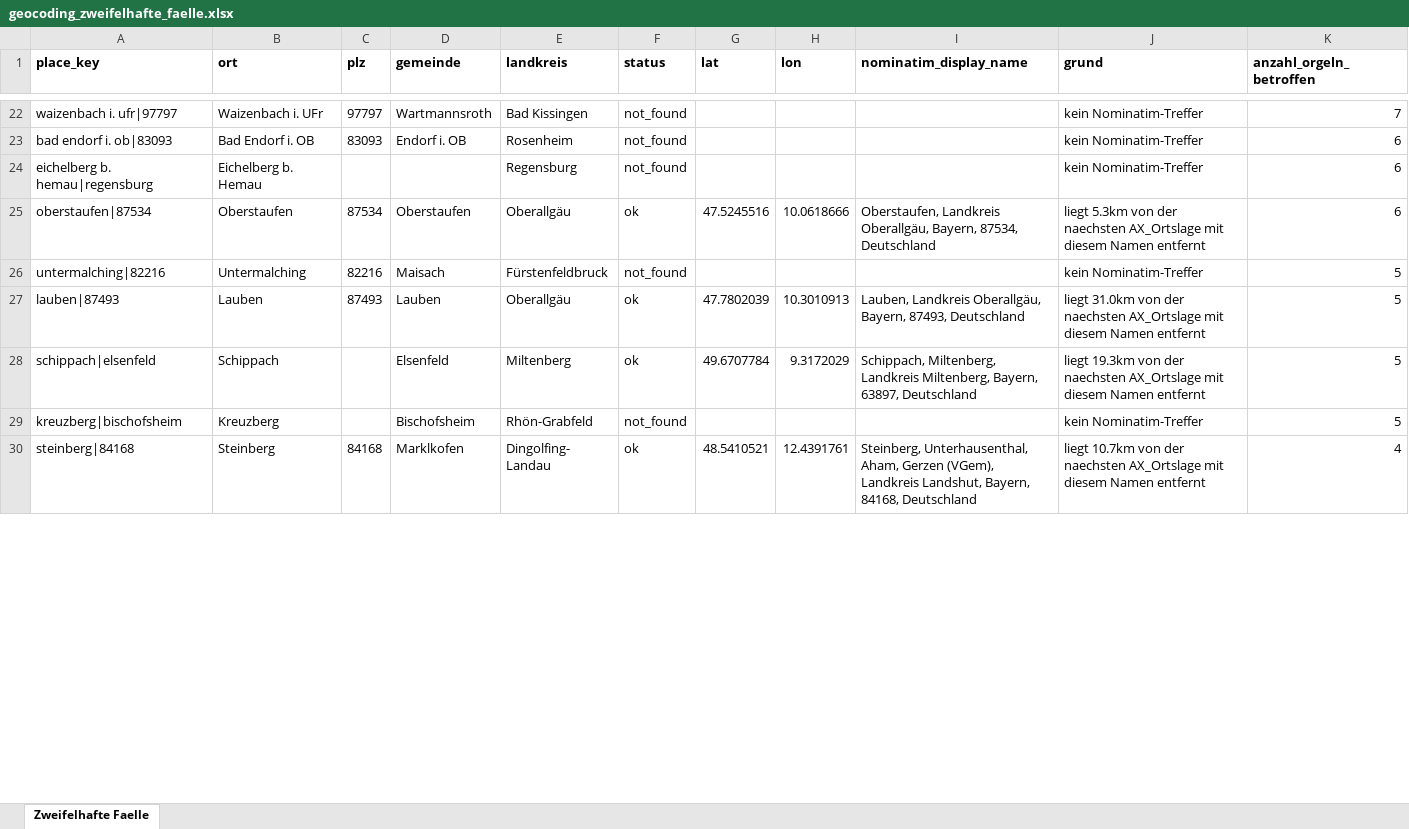
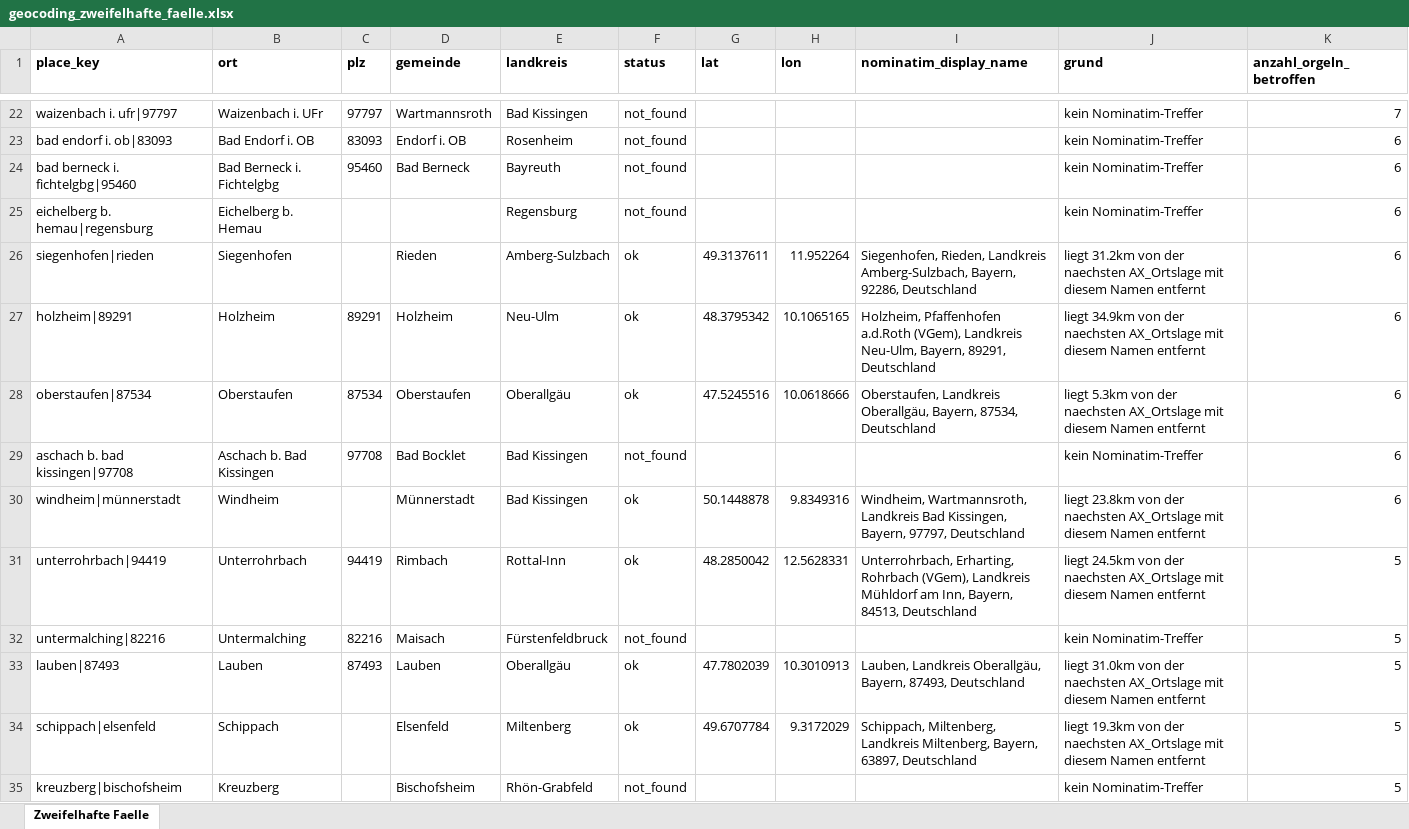
Before and after one commit to MoritzKelber/orgeldatenbank-bayern, an Excel workbook: etl/reports/geocoding_zweifelhafte_faelle.xlsx, sheet Zweifelhafte Faelle, drawn as a sheet; only a part is shown, gaps mark what is left out; the shorter side is filled out with more unchanged rows; values as stored, in another font and other column widths than the file's, no borders; the diff covers the shown part only; the diff names each change by its address in the sheet, - before the commit and + after, or states it on an @@ line.

```diff
--- a/etl/reports/geocoding_zweifelhafte_faelle.xlsx (sheet Zweifelhafte Faelle)
+++ b/etl/reports/geocoding_zweifelhafte_faelle.xlsx (sheet Zweifelhafte Faelle)
+row 24: bad berneck i. fichtelgbg|95460 | Bad Berneck i. Fichtelgbg | 95460 | Bad Berneck | Bayreuth | not_found |  |  |  | kein Nominatim-Treffer | 6
+row 26: siegenhofen|rieden | Siegenhofen |  | Rieden | Amberg-Sulzbach | ok | 49.3137611 | 11.952264 | Siegenhofen, Rieden, Landkreis Amberg-Sulzbach, Bayern, 92286, Deutschland | liegt 31.2km von der naechsten AX_Ortslage mit diesem Namen entfernt | 6
+row 27: holzheim|89291 | Holzheim | 89291 | Holzheim | Neu-Ulm | ok | 48.3795342 | 10.1065165 | Holzheim, Pfaffenhofen a.d.Roth (VGem), Landkreis Neu-Ulm, Bayern, 89291, Deutschland | liegt 34.9km von der naechsten AX_Ortslage mit diesem Namen entfernt | 6
+row 29: aschach b. bad kissingen|97708 | Aschach b. Bad Kissingen | 97708 | Bad Bocklet | Bad Kissingen | not_found |  |  |  | kein Nominatim-Treffer | 6
+row 30: windheim|münnerstadt | Windheim |  | Münnerstadt | Bad Kissingen | ok | 50.1448878 | 9.8349316 | Windheim, Wartmannsroth, Landkreis Bad Kissingen, Bayern, 97797, Deutschland | liegt 23.8km von der naechsten AX_Ortslage mit diesem Namen entfernt | 6
+row 31: unterrohrbach|94419 | Unterrohrbach | 94419 | Rimbach | Rottal-Inn | ok | 48.2850042 | 12.5628331 | Unterrohrbach, Erharting, Rohrbach (VGem), Landkreis Mühldorf am Inn, Bayern, 84513, Deutschland | liegt 24.5km von der naechsten AX_Ortslage mit diesem Namen entfernt | 5
```
Also changed, not shown: 56 added rows, 21 removed rows and 89 edited cells elsewhere in this sheet, 23 other files.
